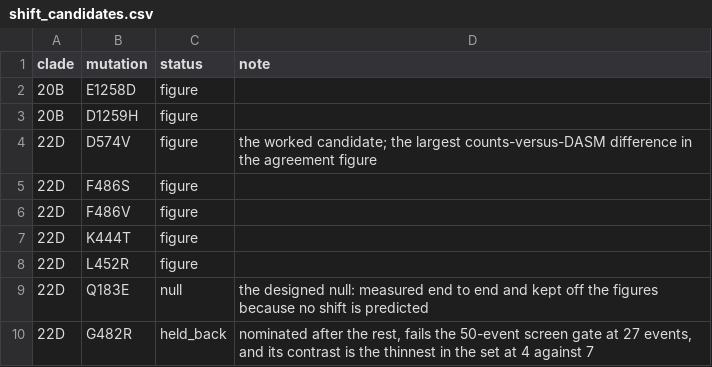
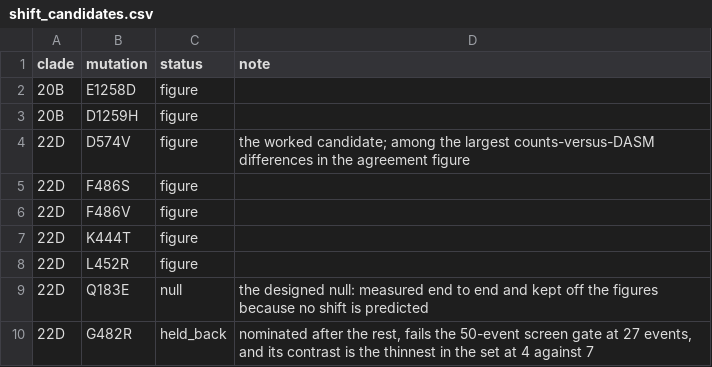
Before and after one commit to matsengrp/viral-dasm, a CSV file: data/shift_candidates.csv, drawn as a sheet.

```diff
--- a/data/shift_candidates.csv
+++ b/data/shift_candidates.csv
@@ -3,3 +3,3 @@ clade,mutation,status,note
 20B,D1259H,figure,
-22D,D574V,figure,the worked candidate; the largest counts-versus-DASM difference in the agreement figure
+22D,D574V,figure,the worked candidate; among the largest counts-versus-DASM differences in the agreement figure
 22D,F486S,figure,
```
